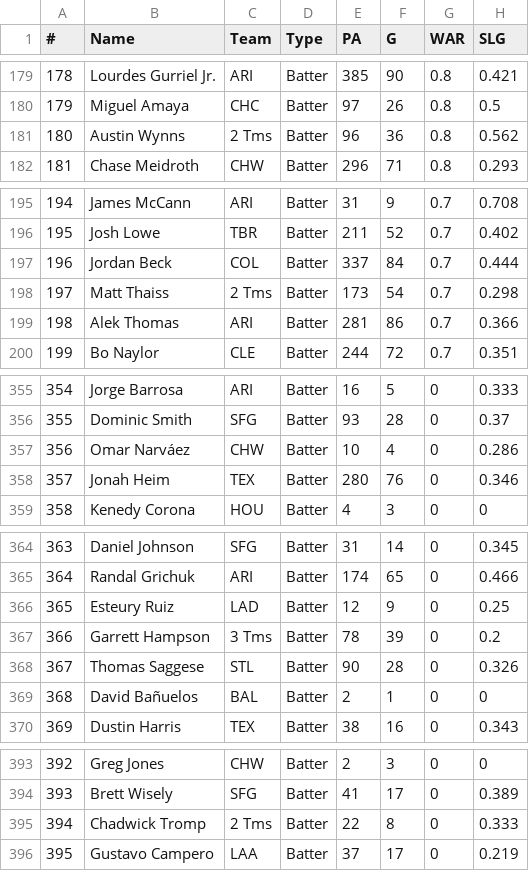
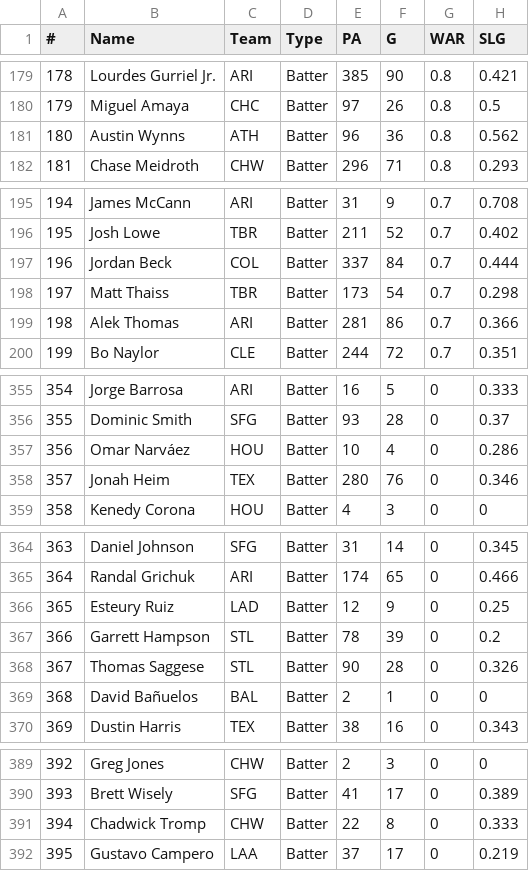
Before and after one commit to Martin9803/mlb-value-tool, a CSV file: batters_2025_2025.csv, drawn as a sheet; only a part is shown, gaps mark what is left out; addresses are those after the commit; the diff covers the shown part only; the diff names each change by its address in the sheet, - before the commit and + after, or states it on an @@ line.

```diff
--- a/batters_2025_2025.csv
+++ b/batters_2025_2025.csv
-C181 (Team): 2 Tms
+C181 (Team): ATH
-C198 (Team): 2 Tms
+C198 (Team): TBR
-C357 (Team): CHW
+C357 (Team): HOU
-C367 (Team): 3 Tms
+C367 (Team): STL
-C391 (Team): 2 Tms
+C391 (Team): CHW
```
Also changed, not shown: 4 removed rows and 20 edited cells elsewhere in this file.
